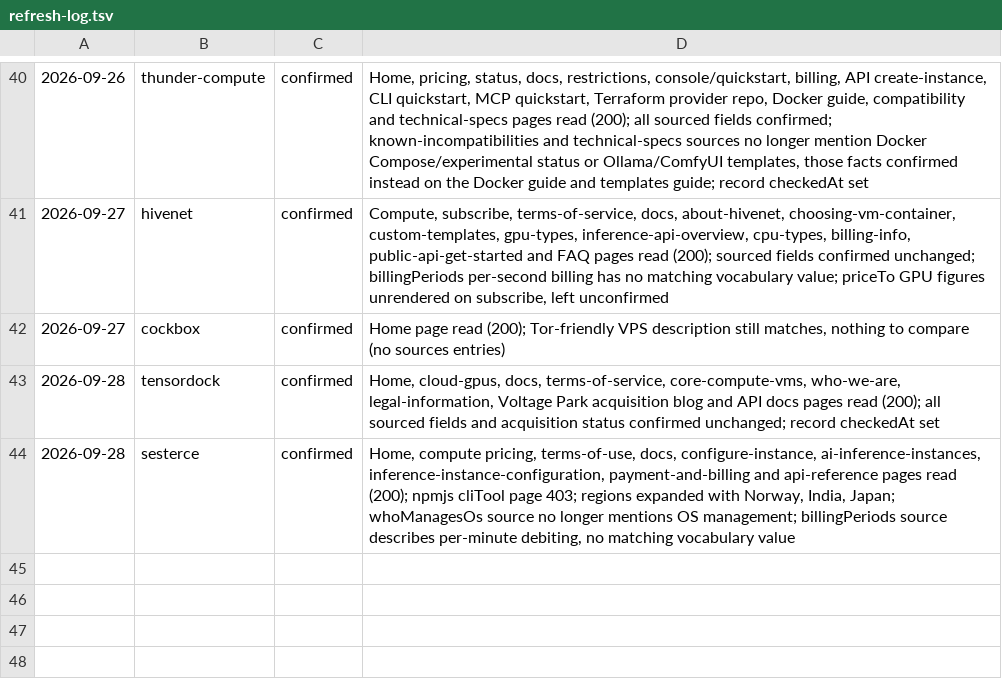
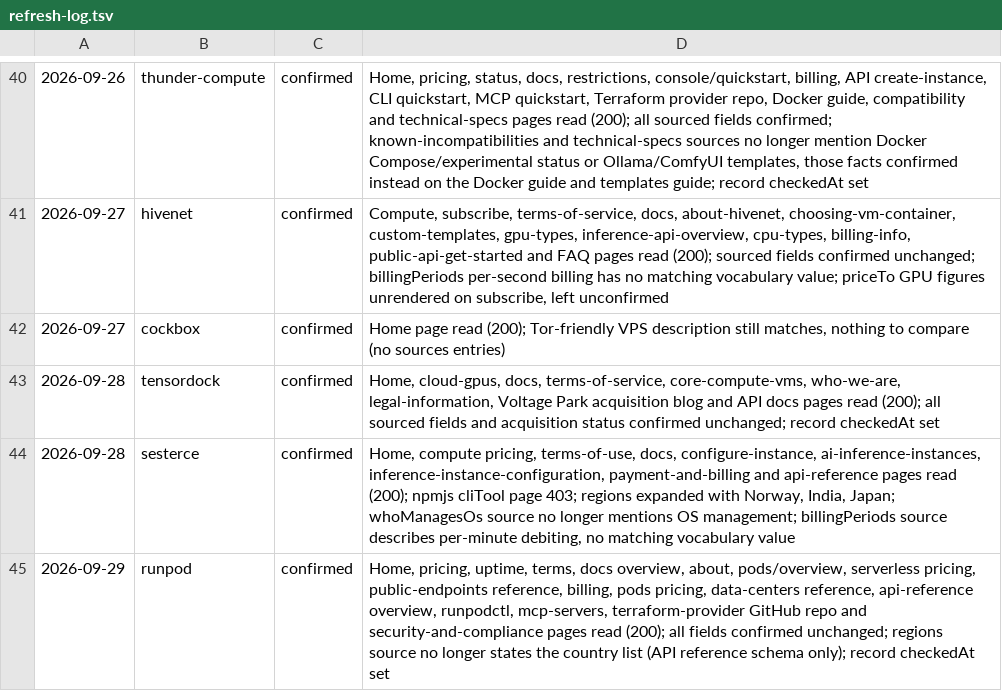
Before and after one commit to fortrabbit/findhost, a TSV file: research/refresh-log.tsv, drawn as a sheet; only a part is shown, gaps mark what is left out.

```diff
--- a/research/refresh-log.tsv
+++ b/research/refresh-log.tsv
@@ -44 +44,2 @@
 2026-09-28	sesterce	confirmed	Home, compute pricing, terms-of-use, docs, configure-instance, ai-inference-instances, inference-instance-configuration, payment-and-billing and api-reference pages read (200); npmjs cliTool page 403; regions expanded with Norway, India, Japan; whoManagesOs source no longer mentions OS management; billingPeriods source describes per-minute debiting, no matching vocabulary value
+2026-09-29	runpod	confirmed	Home, pricing, uptime, terms, docs overview, about, pods/overview, serverless pricing, public-endpoints reference, billing, pods pricing, data-centers reference, api-reference overview, runpodctl, mcp-servers, terraform-provider GitHub repo and security-and-compliance pages read (200); all fields confirmed unchanged; regions source no longer states the country list (API reference schema only); record checkedAt set
```
Also changed, not shown: 1 other file.
